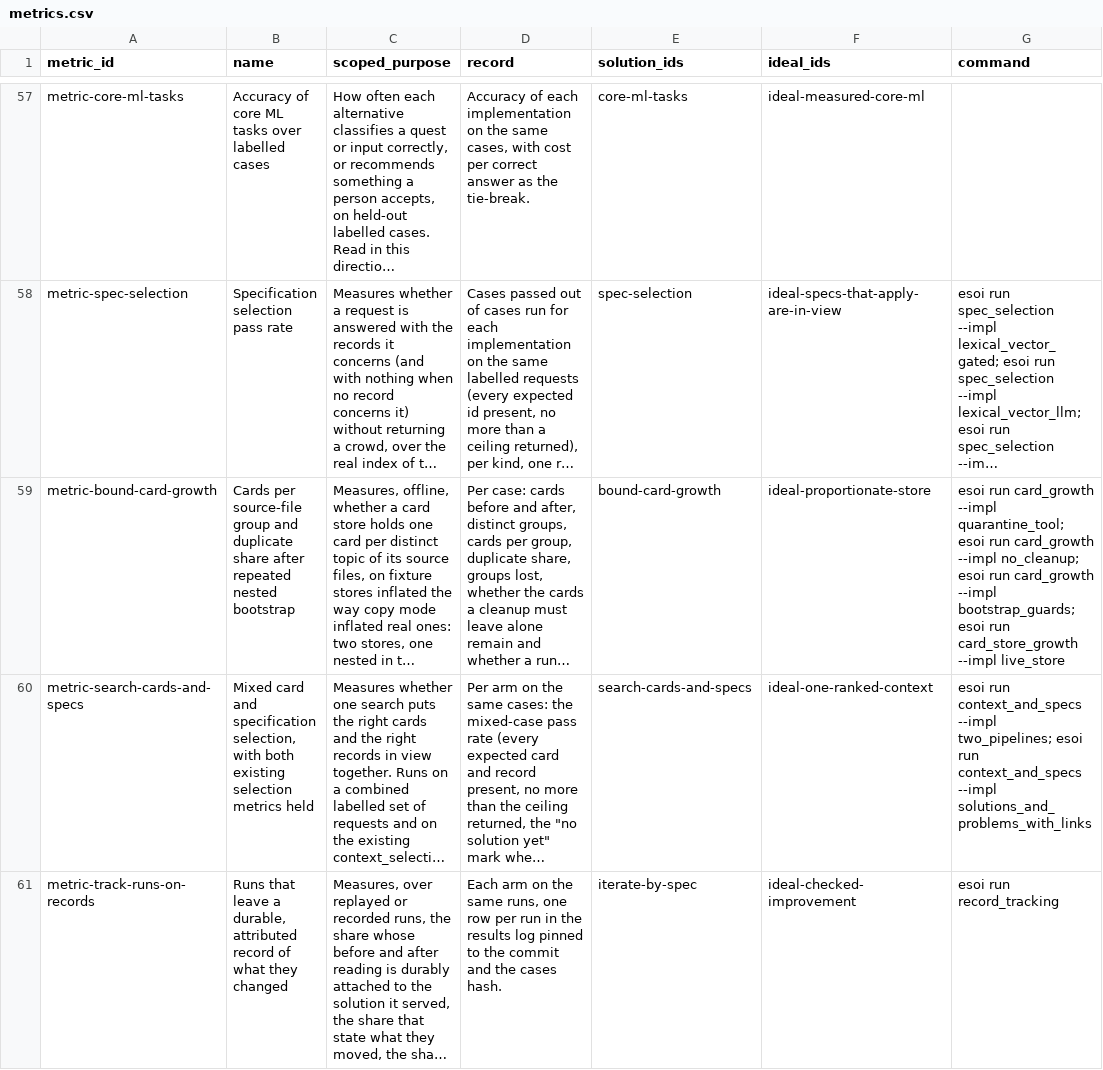
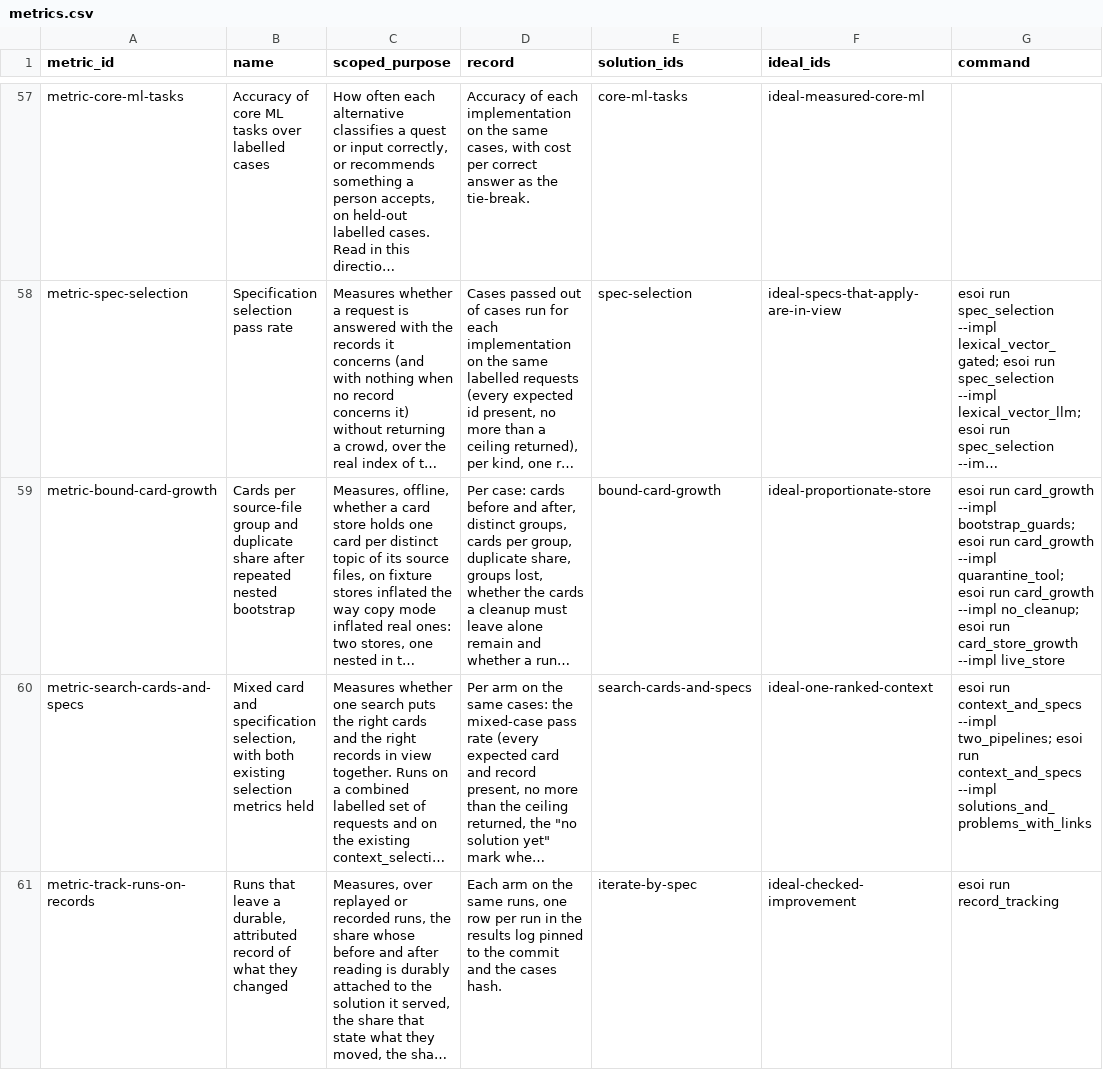
Before and after one commit to SpiritualData/quest-ai-runner, a CSV file: esoi/metrics.csv, drawn as a sheet; only a part is shown, gaps mark what is left out; long unchanged cells end in …; the diff names each change by its address in the sheet, - before the commit and + after, or states it on an @@ line.

```diff
--- a/esoi/metrics.csv
+++ b/esoi/metrics.csv
-G59 (command): …card_growth --impl quarantine_tool; esoi run card_growth --impl no_cleanup; esoi run card_growth --impl bootstrap_guards; esoi run…
+G59 (command): …card_growth --impl bootstrap_guards; esoi run card_growth --impl quarantine_tool; esoi run card_growth --impl no_cleanup; esoi run…
```
Also changed, not shown: esoi/tracker/metrics.csv, esoi/tracker/solutions.csv, 1 other file.
